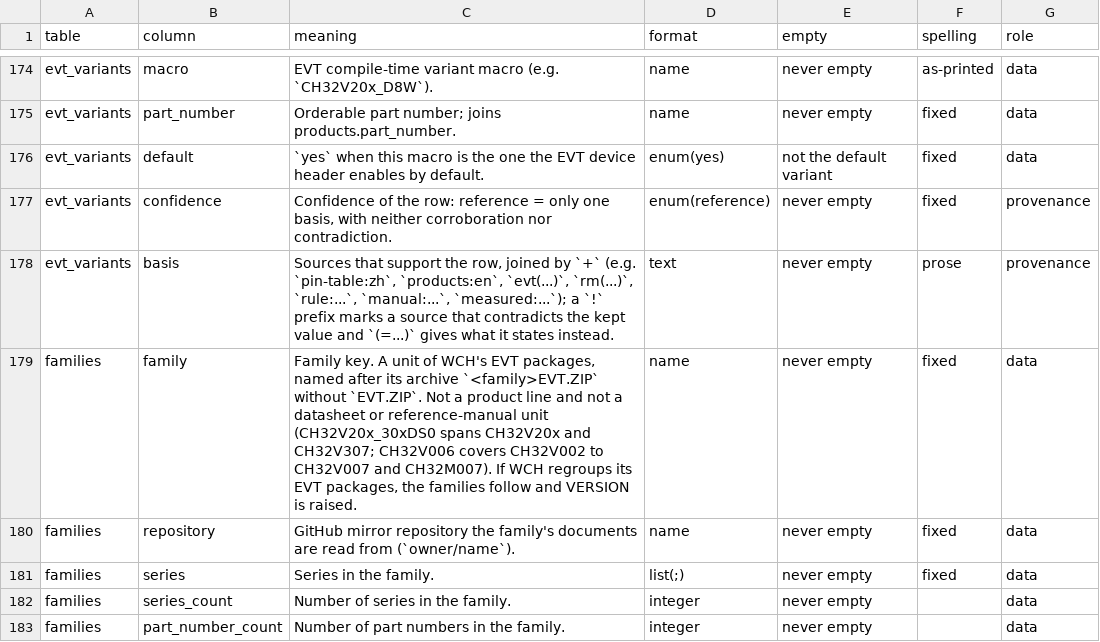
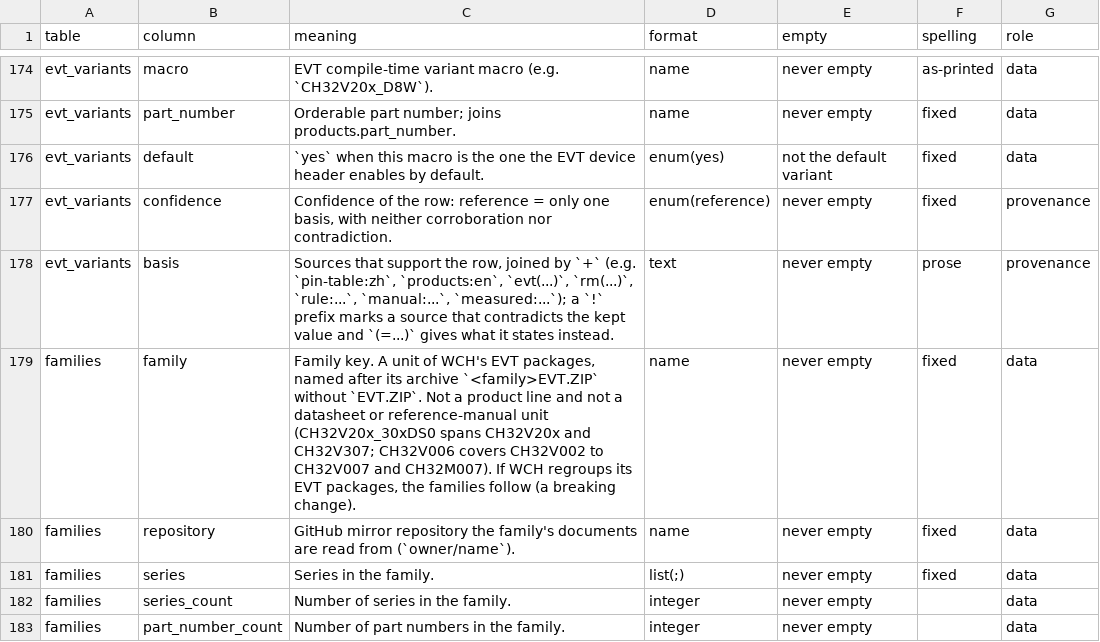
Before and after one commit to ch32-riscv-ug/ch32-device-data, a CSV file: index/columns.csv, drawn as a sheet; only a part is shown, gaps mark what is left out.

Commit message:
index/VERSION を 1 に（正式リリースまでは版を上げない）
正式リリースまでは VERSION を 1 のままにし、その間の壊す変更も 1 のまま入れる（oep-spec・wireskein と同じ形）。
読み手は commit と manifest.csv の sha256 で固定する。正式リリースのあとは壊す変更で上げる。

- index/VERSION 2 → 1
- index/README（日英）の Contract for consumers・public-surface・columns.csv（families.family）・
  check_tables のコメント・release.yml のコメントを、この規則で書く。tag の規則 v<VERSION>.<n> はそのまま
  （最初の tag は v1.x）

```diff
--- a/index/columns.csv
+++ b/index/columns.csv
@@ -178,3 +178,3 @@ evt_variants,confidence,"Confidence of the row: reference = only one basis, with
 evt_variants,basis,"Sources that support the row, joined by `+` (e.g. `pin-table:zh`, `products:en`, `evt(...)`, `rm(...)`, `rule:...`, `manual:...`, `measured:...`); a `!` prefix marks a source that contradicts the kept value and `(=...)` gives what it states instead.",text,never empty,prose,provenance
-families,family,"Family key. A unit of WCH's EVT packages, named after its archive `<family>EVT.ZIP` without `EVT.ZIP`. Not a product line and not a datasheet or reference-manual unit (CH32V20x_30xDS0 spans CH32V20x and CH32V307; CH32V006 covers CH32V002 to CH32V007 and CH32M007). If WCH regroups its EVT packages, the families follow and VERSION is raised.",name,never empty,fixed,data
+families,family,"Family key. A unit of WCH's EVT packages, named after its archive `<family>EVT.ZIP` without `EVT.ZIP`. Not a product line and not a datasheet or reference-manual unit (CH32V20x_30xDS0 spans CH32V20x and CH32V307; CH32V006 covers CH32V002 to CH32V007 and CH32M007). If WCH regroups its EVT packages, the families follow (a breaking change).",name,never empty,fixed,data
 families,repository,GitHub mirror repository the family's documents are read from (`owner/name`).,name,never empty,fixed,data
```
Also changed, not shown: index/manifest.csv, 7 other files.
